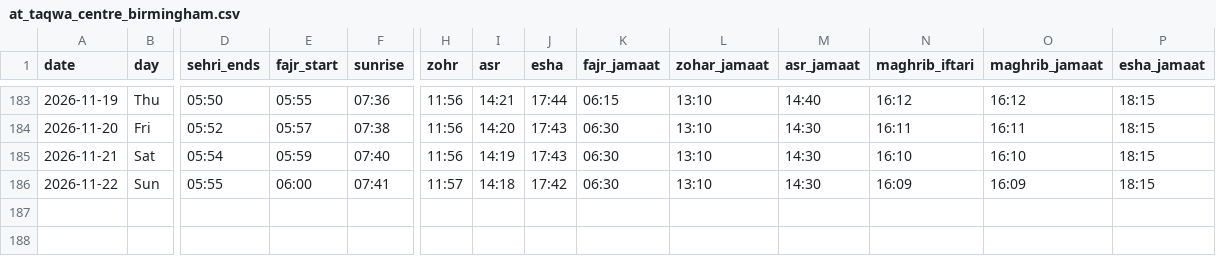
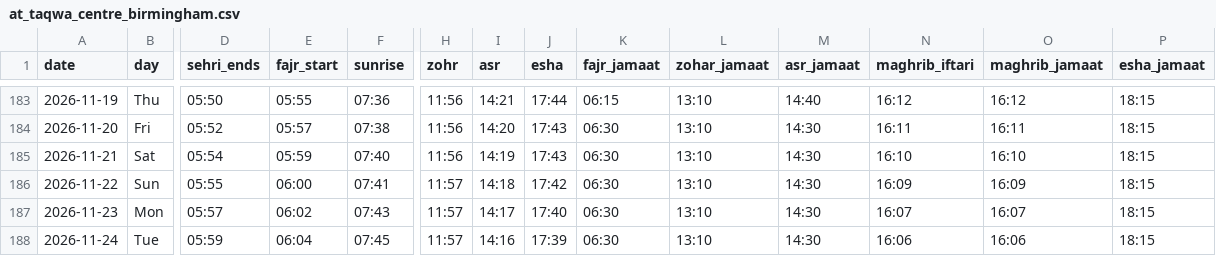
Before and after one commit to hasan1239/iqamah, a CSV file: data/at_taqwa_centre_birmingham.csv, drawn as a sheet; only a part is shown, gaps mark what is left out; rows hold the shown columns only; the diff names each change by its address in the sheet, - before the commit and + after, or states it on an @@ line.

```diff
--- a/data/at_taqwa_centre_birmingham.csv
+++ b/data/at_taqwa_centre_birmingham.csv
+row 187: 2026-11-23 | Mon | 05:57 | 06:02 | 07:43 | 11:57 | 14:17 | 17:40 | 06:30 | 13:10 | 14:30 | 16:07 | 16:07 | 18:15
+row 188: 2026-11-24 | Tue | 05:59 | 06:04 | 07:45 | 11:57 | 14:16 | 17:39 | 06:30 | 13:10 | 14:30 | 16:06 | 16:06 | 18:15
```
Also changed, not shown: data/green_lane.csv, data/hall_green_mosque.csv, 28 other files.
